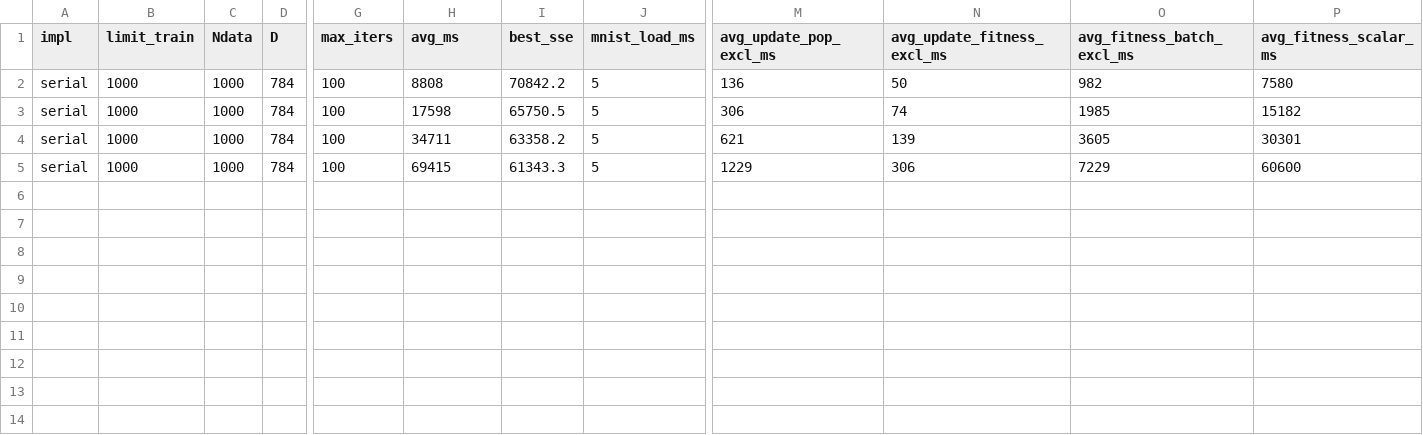
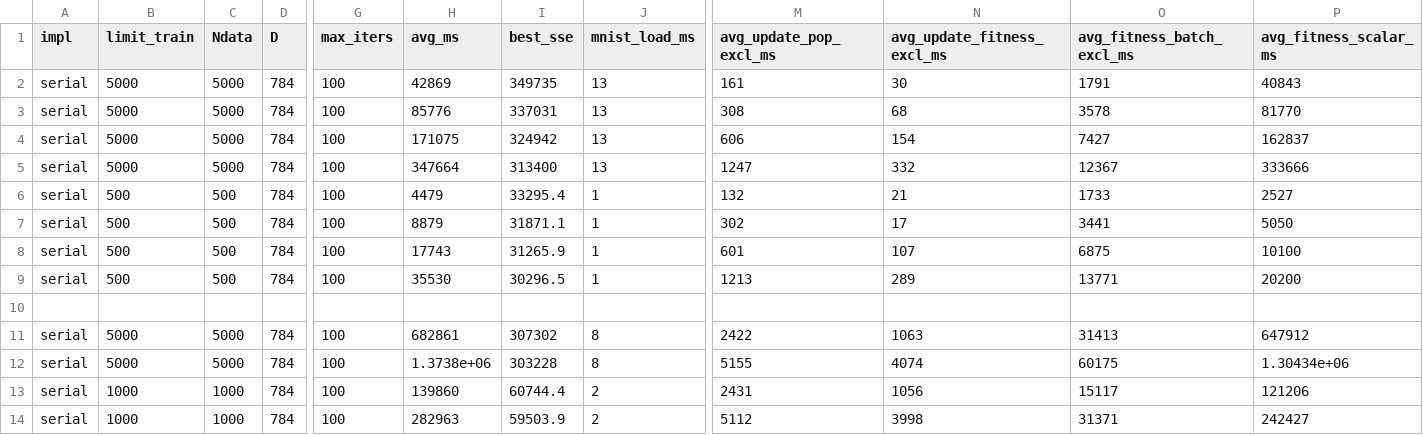
Before and after one commit to NLT22/Parallel_GWO, a CSV file: kmean_clustering/gwo_serial.csv, drawn as a sheet; only a part is shown, gaps mark what is left out; addresses are those after the commit; rows hold the shown columns only; the diff names each change by its address in the sheet, - before the commit and + after, or states it on an @@ line.

```diff
--- a/kmean_clustering/gwo_serial.csv
+++ b/kmean_clustering/gwo_serial.csv
+row 2: serial | 5000 | 5000 | 784 | 100 | 42869 | 349735 | 13 | 161 | 30 | 1791 | 40843
+row 3: serial | 5000 | 5000 | 784 | 100 | 85776 | 337031 | 13 | 308 | 68 | 3578 | 81770
+row 4: serial | 5000 | 5000 | 784 | 100 | 171075 | 324942 | 13 | 606 | 154 | 7427 | 162837
+row 5: serial | 5000 | 5000 | 784 | 100 | 347664 | 313400 | 13 | 1247 | 332 | 12367 | 333666
-B6:B9 (limit_train): 1000
+B6:B9 (limit_train): 500
-C6:C9 (Ndata): 1000
+C6:C9 (Ndata): 500
-H6 (avg_ms): 8808
+H6 (avg_ms): 4479
-I6 (best_sse): 70842.2
+I6 (best_sse): 33295.4
-J6:J9 (mnist_load_ms): 5
+J6:J9 (mnist_load_ms): 1
-M6 (avg_update_pop_excl_ms): 136
+M6 (avg_update_pop_excl_ms): 132
-N6 (avg_update_fitness_excl_ms): 50
+N6 (avg_update_fitness_excl_ms): 21
-O6 (avg_fitness_batch_excl_ms): 982
+O6 (avg_fitness_batch_excl_ms): 1733
-P6 (avg_fitness_scalar_ms): 7580
+P6 (avg_fitness_scalar_ms): 2527
-H7 (avg_ms): 17598
+H7 (avg_ms): 8879
-I7 (best_sse): 65750.5
+I7 (best_sse): 31871.1
-M7 (avg_update_pop_excl_ms): 306
+M7 (avg_update_pop_excl_ms): 302
-N7 (avg_update_fitness_excl_ms): 74
+N7 (avg_update_fitness_excl_ms): 17
-O7 (avg_fitness_batch_excl_ms): 1985
+O7 (avg_fitness_batch_excl_ms): 3441
-P7 (avg_fitness_scalar_ms): 15182
+P7 (avg_fitness_scalar_ms): 5050
-H8 (avg_ms): 34711
+H8 (avg_ms): 17743
-I8 (best_sse): 63358.2
+I8 (best_sse): 31265.9
-M8 (avg_update_pop_excl_ms): 621
+M8 (avg_update_pop_excl_ms): 601
-N8 (avg_update_fitness_excl_ms): 139
+N8 (avg_update_fitness_excl_ms): 107
-O8 (avg_fitness_batch_excl_ms): 3605
+O8 (avg_fitness_batch_excl_ms): 6875
-P8 (avg_fitness_scalar_ms): 30301
+P8 (avg_fitness_scalar_ms): 10100
-H9 (avg_ms): 69415
+H9 (avg_ms): 35530
-I9 (best_sse): 61343.3
+I9 (best_sse): 30296.5
-M9 (avg_update_pop_excl_ms): 1229
+M9 (avg_update_pop_excl_ms): 1213
-N9 (avg_update_fitness_excl_ms): 306
+N9 (avg_update_fitness_excl_ms): 289
-O9 (avg_fitness_batch_excl_ms): 7229
+O9 (avg_fitness_batch_excl_ms): 13771
-P9 (avg_fitness_scalar_ms): 60600
+P9 (avg_fitness_scalar_ms): 20200
+row 10: (empty)
+row 11: serial | 5000 | 5000 | 784 | 100 | 682861 | 307302 | 8 | 2422 | 1063 | 31413 | 647912
+row 12: serial | 5000 | 5000 | 784 | 100 | 1.3738e+06 | 303228 | 8 | 5155 | 4074 | 60175 | 1.30434e+06
+row 13: serial | 1000 | 1000 | 784 | 100 | 139860 | 60744.4 | 2 | 2431 | 1056 | 15117 | 121206
+row 14: serial | 1000 | 1000 | 784 | 100 | 282963 | 59503.9 | 2 | 5112 | 3998 | 31371 | 242427
```
Also changed, not shown: kmean_clustering/gwo_cuda.csv, kmean_clustering/gwo_opencl.csv, 15 other files.
